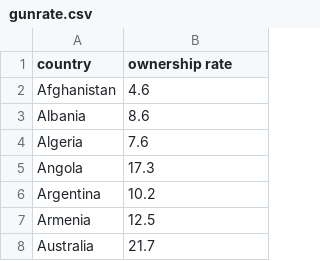
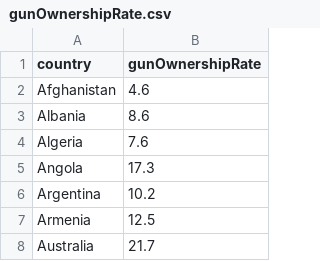
Before and after one commit to SmileWorks/Test, a CSV file: data/gunOwnershipRate.csv (was data/gunrate.csv), drawn as a sheet; only a part is shown.

Commit message:
seperated data

```diff
--- a/data/gunrate.csv
+++ b/data/gunOwnershipRate.csv
@@ -1,2 +1,2 @@
-country,ownership rate
+country,gunOwnershipRate
 Afghanistan,4.6
```
Also changed, not shown: data/homicideRate.csv, 12 other files.
